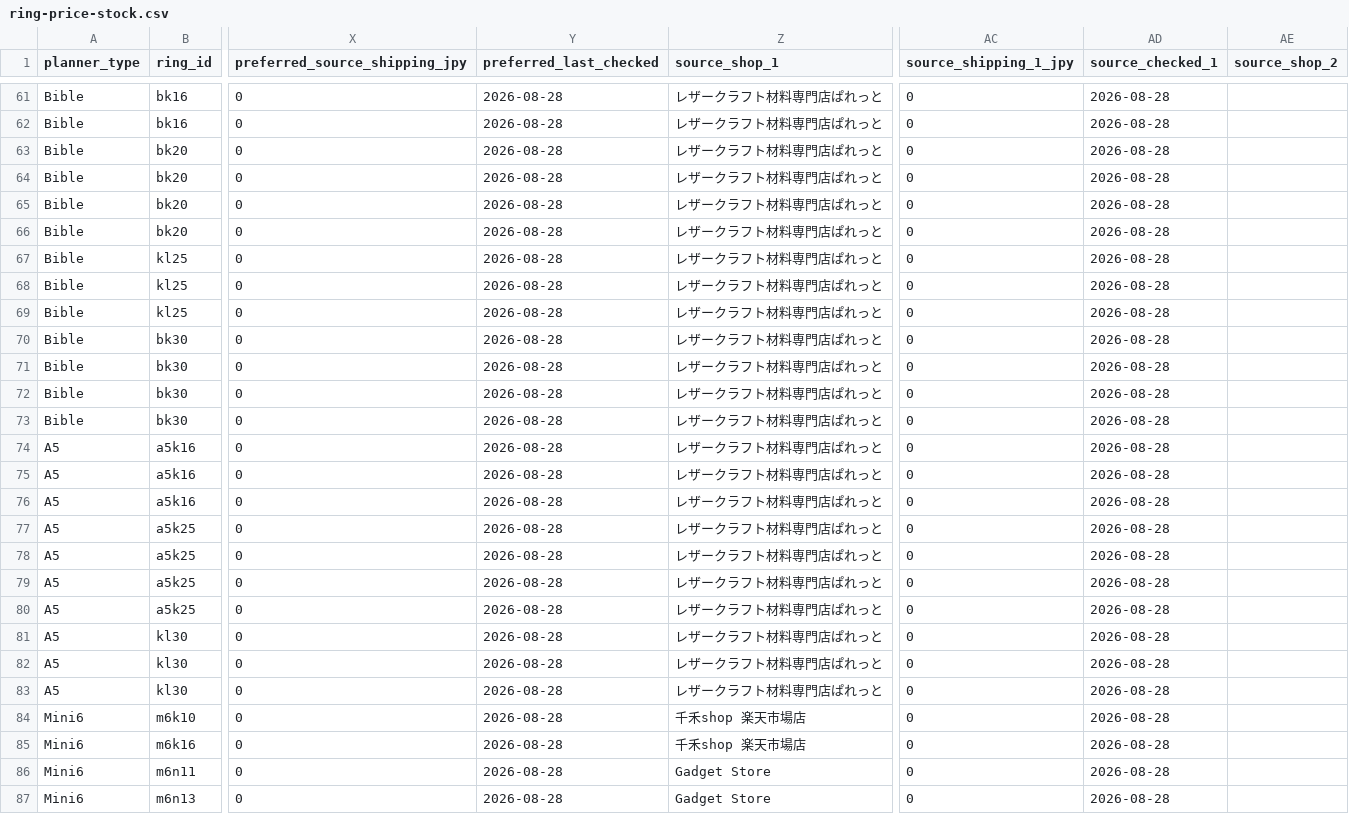
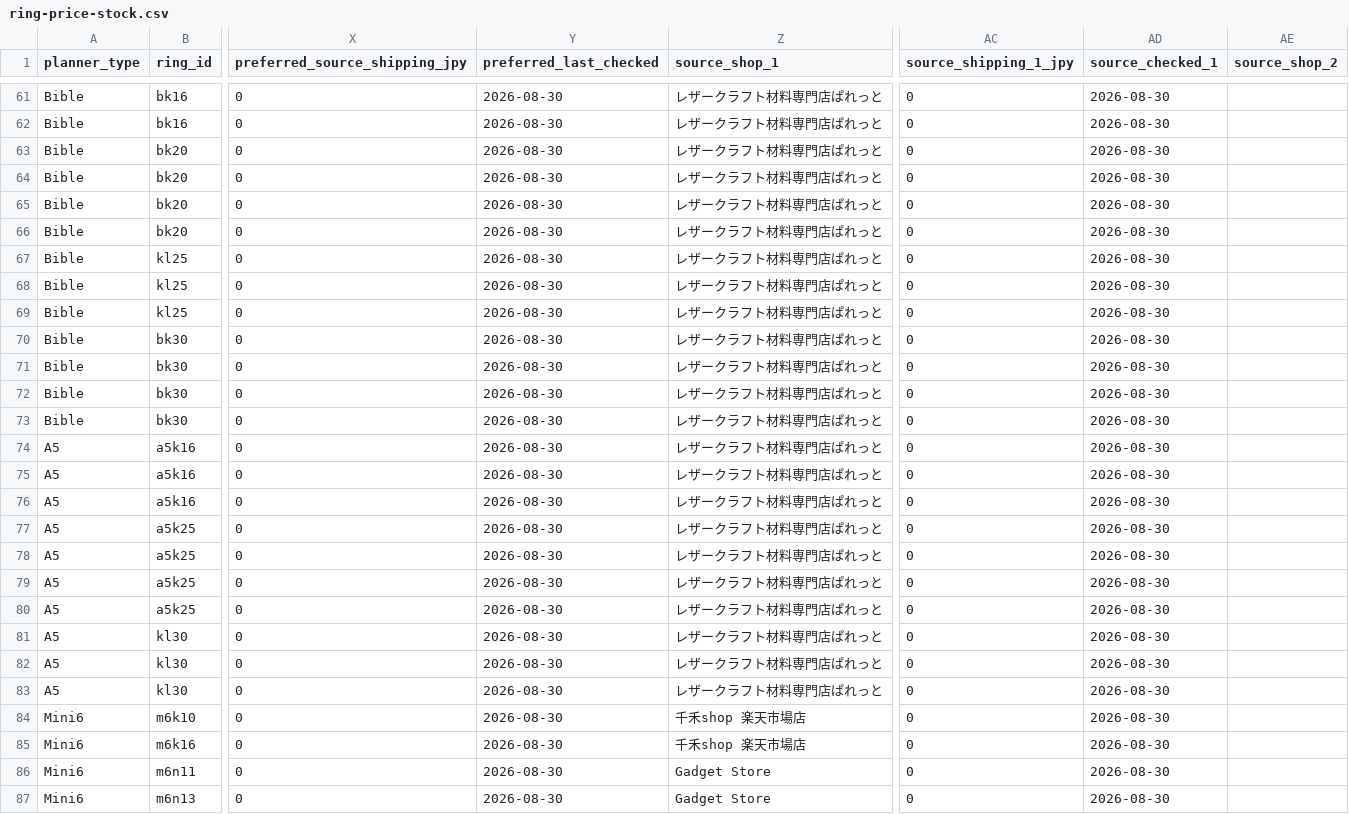
Before and after one commit to you0810jmsdf/ns-factory, a CSV file: order_estimate/ring-price-stock.csv, drawn as a sheet; only a part is shown, gaps mark what is left out; the diff covers the shown part only; the diff names each change by its address in the sheet, - before the commit and + after, or states it on an @@ line.

```diff
--- a/order_estimate/ring-price-stock.csv
+++ b/order_estimate/ring-price-stock.csv
-Y61:Y87 (preferred_last_checked): 2026-08-28
+Y61:Y87 (preferred_last_checked): 2026-08-30
-AD61:AD87 (source_checked_1): 2026-08-28
+AD61:AD87 (source_checked_1): 2026-08-30
```
Also changed, not shown: 73 edited cells elsewhere in this file.
